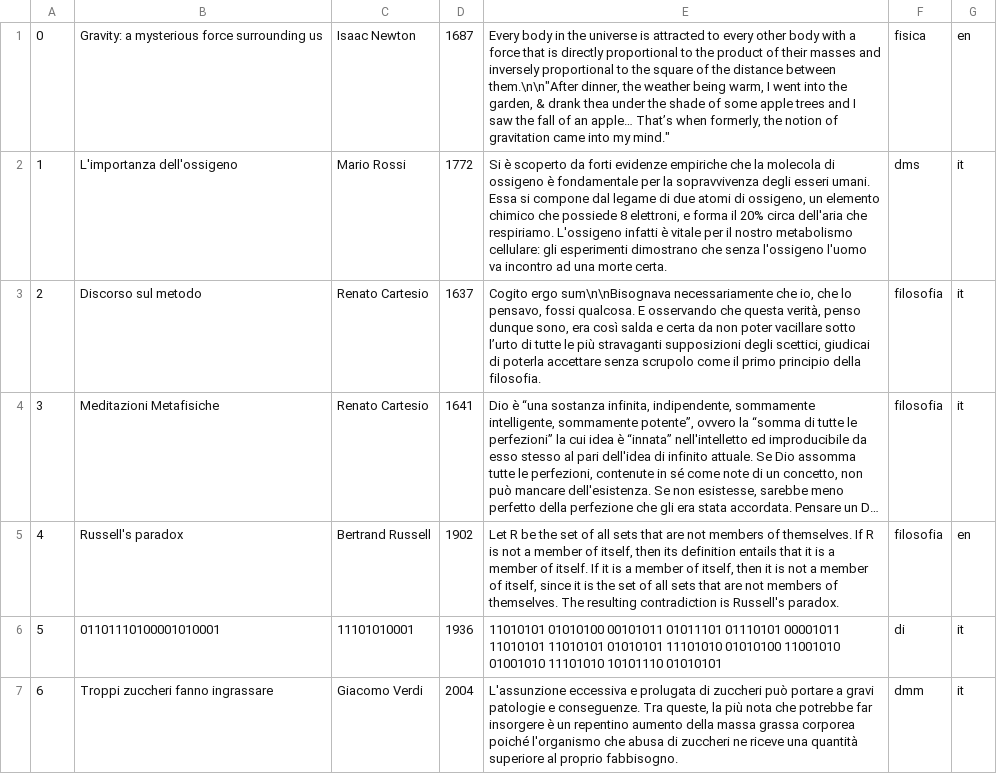
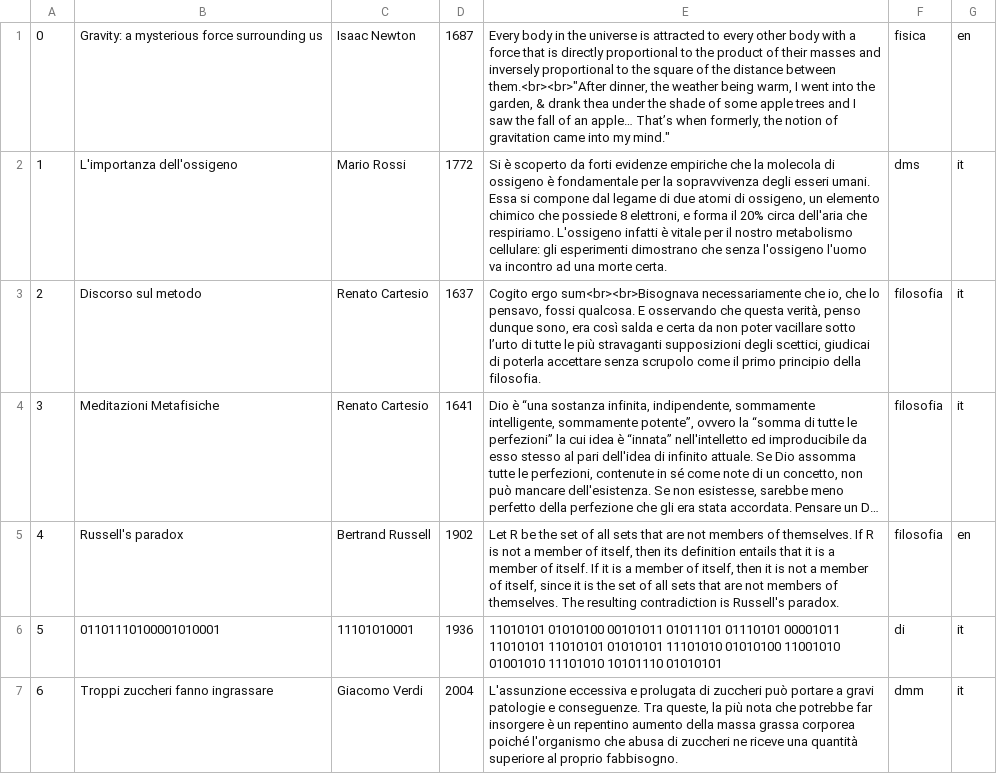
Before and after one commit to lorenzosoannini/LTW_project, a CSV file: back_end/databases/pubblicazioni.csv, drawn as a sheet; only a part is shown; long unchanged cells end in …; the diff names each change by its address in the sheet, - before the commit and + after, or states it on an @@ line.

```diff
--- a/back_end/databases/pubblicazioni.csv
+++ b/back_end/databases/pubblicazioni.csv
-E1: …distance between them.\n\n"After dinner, the…
+E1: …distance between them.<br><br>"After dinner, the…
-E3: Cogito ergo sum\n\nBisognava necessariamente che…
+E3: Cogito ergo sum<br><br>Bisognava necessariamente che…
```
Also changed, not shown: 11 other files.
